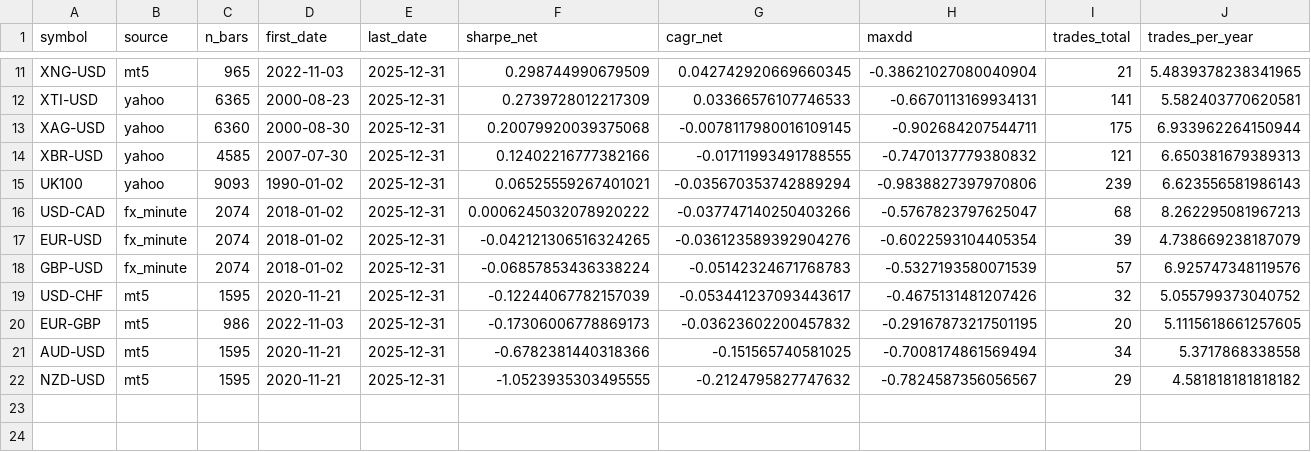
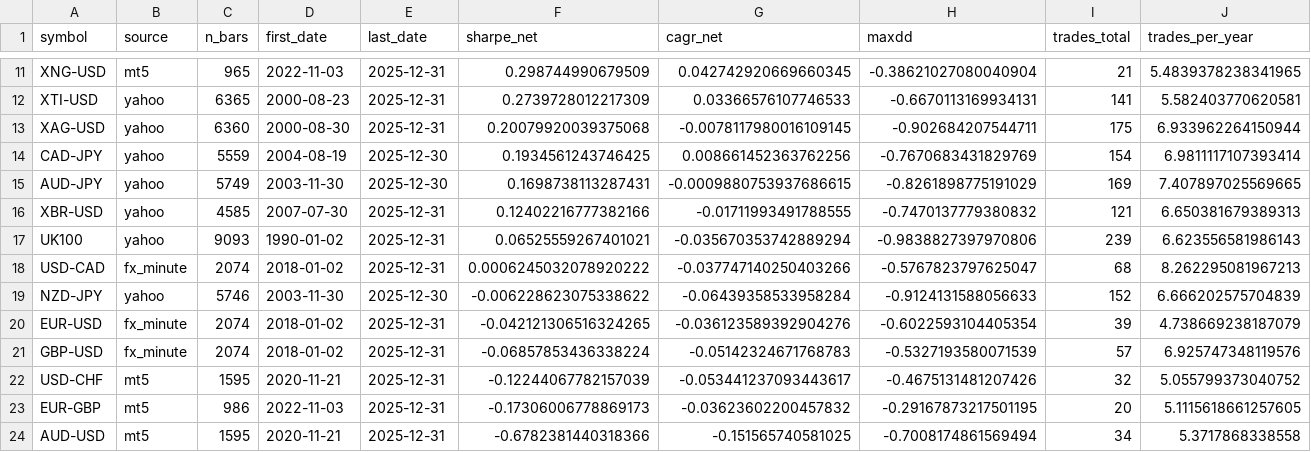
Before and after one commit to Thomas4390/fx_strategies, a CSV file: reports/research/tsmom_screen_2026H2.csv, drawn as a sheet; only a part is shown, gaps mark what is left out; the shorter side is filled out with more unchanged rows; rows hold the shown columns only; the diff names each change by its address in the sheet, - before the commit and + after, or states it on an @@ line.

```diff
--- a/reports/research/tsmom_screen_2026H2.csv
+++ b/reports/research/tsmom_screen_2026H2.csv
+row 14: CAD-JPY | yahoo | 5559 | 2004-08-19 | 2025-12-30 | 0.1934561243746425 | 0.008661452363762256 | -0.7670683431829769 | 154 | 6.9811117107393414
+row 15: AUD-JPY | yahoo | 5749 | 2003-11-30 | 2025-12-30 | 0.1698738113287431 | -0.0009880753937686615 | -0.8261898775191029 | 169 | 7.407897025569665
+row 19: NZD-JPY | yahoo | 5746 | 2003-11-30 | 2025-12-30 | -0.006228623075338622 | -0.06439358533958284 | -0.9124131588056633 | 152 | 6.666202575704839
```
Also changed, not shown: reports/mt5/tsmom_universe_sweep.csv, 9 other files.
